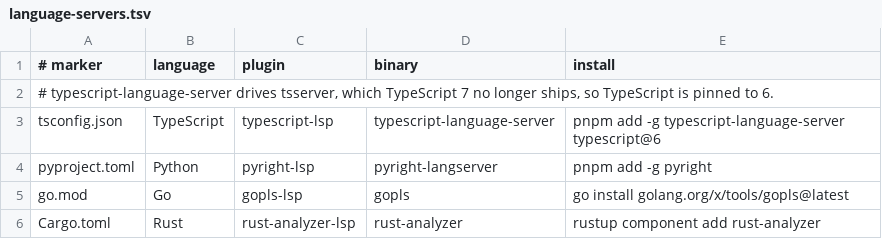
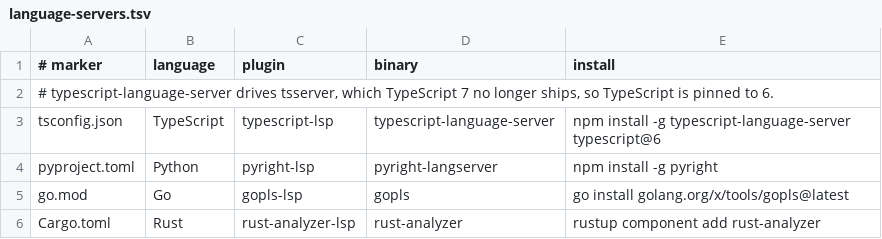
Before and after one commit to SkuratovichA/agent-orchestration, a TSV file: references/language-servers.tsv, drawn as a sheet.

Commit message:
fix: neutral package manager in install hints and examples (0.10.1)
The language-server install commands that the SessionStart check shows to every session, and the example gate briefs, named pnpm. Which package manager a repository uses is the user's or the project's CLAUDE.md to say, so the plugin now names the npm default and leaves the choice to them.

```diff
--- a/references/language-servers.tsv
+++ b/references/language-servers.tsv
@@ -2,4 +2,4 @@
 # typescript-language-server drives tsserver, which TypeScript 7 no longer ships, so TypeScript is pinned to 6.
-tsconfig.json	TypeScript	typescript-lsp	typescript-language-server	pnpm add -g typescript-language-server typescript@6
-pyproject.toml	Python	pyright-lsp	pyright-langserver	pnpm add -g pyright
+tsconfig.json	TypeScript	typescript-lsp	typescript-language-server	npm install -g typescript-language-server typescript@6
+pyproject.toml	Python	pyright-lsp	pyright-langserver	npm install -g pyright
 go.mod	Go	gopls-lsp	gopls	go install golang.org/x/tools/gopls@latest
```
Also changed, not shown: 4 other files.
